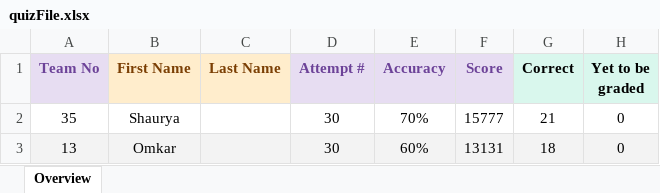
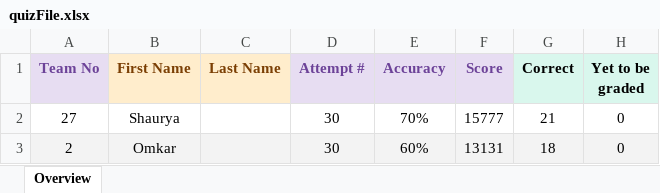
Before and after one commit to ecellvit/visionQuestBackend, an Excel workbook: controllers/roundTwo/quizFile.xlsx, sheet Overview, drawn as a sheet; only a part is shown; values as stored, in another font and other column widths than the file's, no borders; charts and pictures not drawn; the diff names each change by its address in the sheet, - before the commit and + after, or states it on an @@ line.

```diff
--- a/controllers/roundTwo/quizFile.xlsx (sheet Overview)
+++ b/controllers/roundTwo/quizFile.xlsx (sheet Overview)
-A2 (Team No): 35
+A2 (Team No): 27
-A3 (Team No): 13
+A3 (Team No): 2
```
Also changed, not shown: 2 other files.
